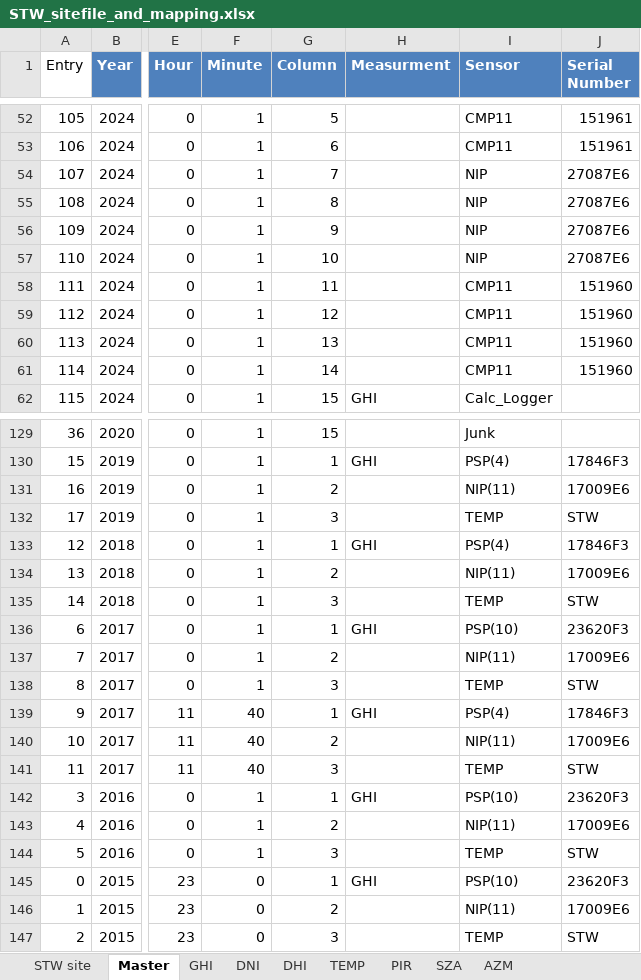
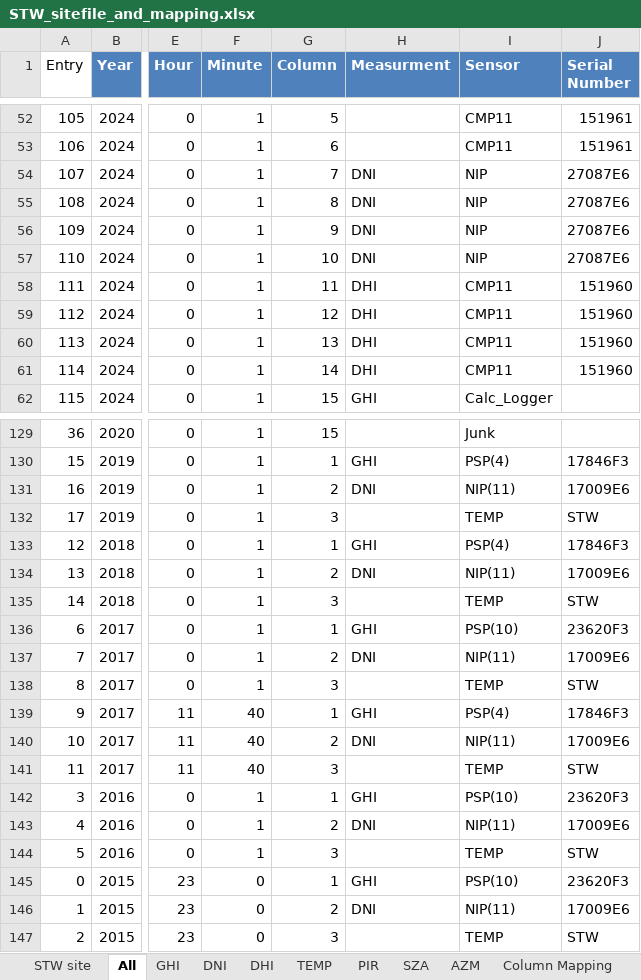
Before and after one commit to finnfujimura/LEI-SRML-Intern-Project, an Excel workbook: STW programs/STW_sitefile_and_mapping.xlsx, sheet All, drawn as a sheet; only a part is shown, gaps mark what is left out; values as stored, in another font and other column widths than the file's, no borders; table styles not drawn; the diff covers the shown part only; the diff names each change by its address in the sheet, - before the commit and + after, or states it on an @@ line.

```diff
--- a/STW programs/STW_sitefile_and_mapping.xlsx (sheet All)
+++ b/STW programs/STW_sitefile_and_mapping.xlsx (sheet All)
-sheet tab: Master
+sheet tab: All
+sheet tab: Column Mapping
-H54:H57 (Measurment): (empty)
+H54:H57 (Measurment): DNI
-H58:H61 (Measurment): (empty)
+H58:H61 (Measurment): DHI
-H131 (Measurment): (empty)
+H131 (Measurment): DNI
-H134 (Measurment): (empty)
+H134 (Measurment): DNI
-H137 (Measurment): (empty)
+H137 (Measurment): DNI
-H140 (Measurment): (empty)
+H140 (Measurment): DNI
-H143 (Measurment): (empty)
+H143 (Measurment): DNI
-H146 (Measurment): (empty)
+H146 (Measurment): DNI
```
Also changed, not shown: 3 edited cells elsewhere in this sheet, sheet DNI, sheet DHI, sheet GHI, 1 other file.
